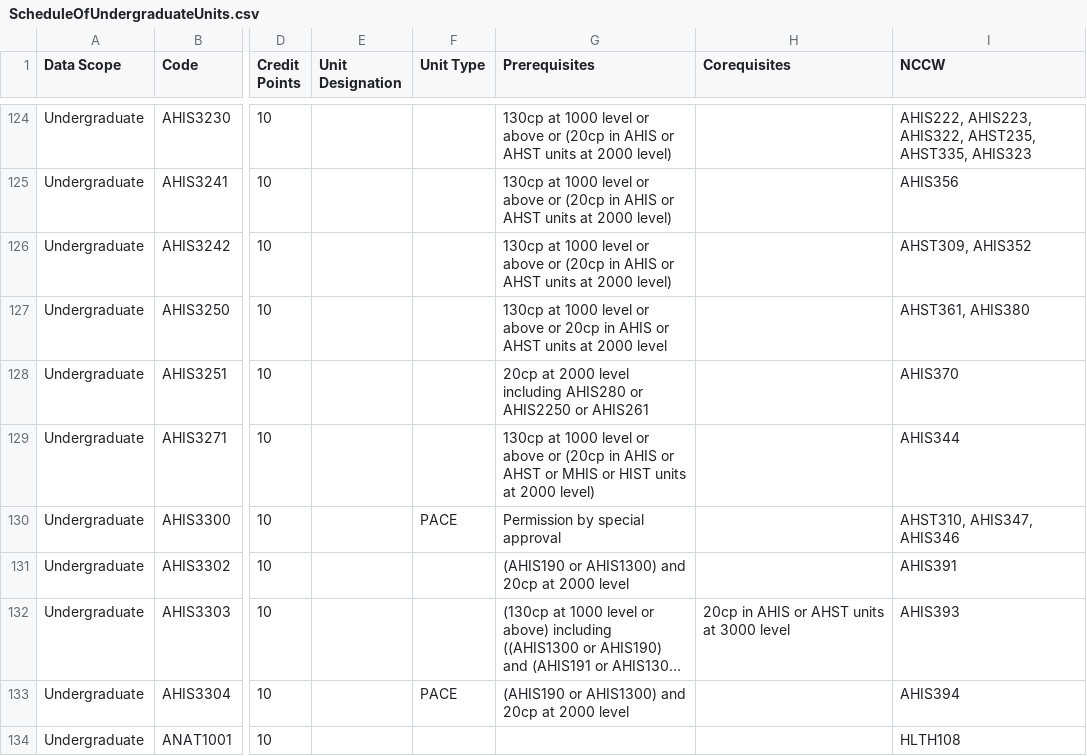
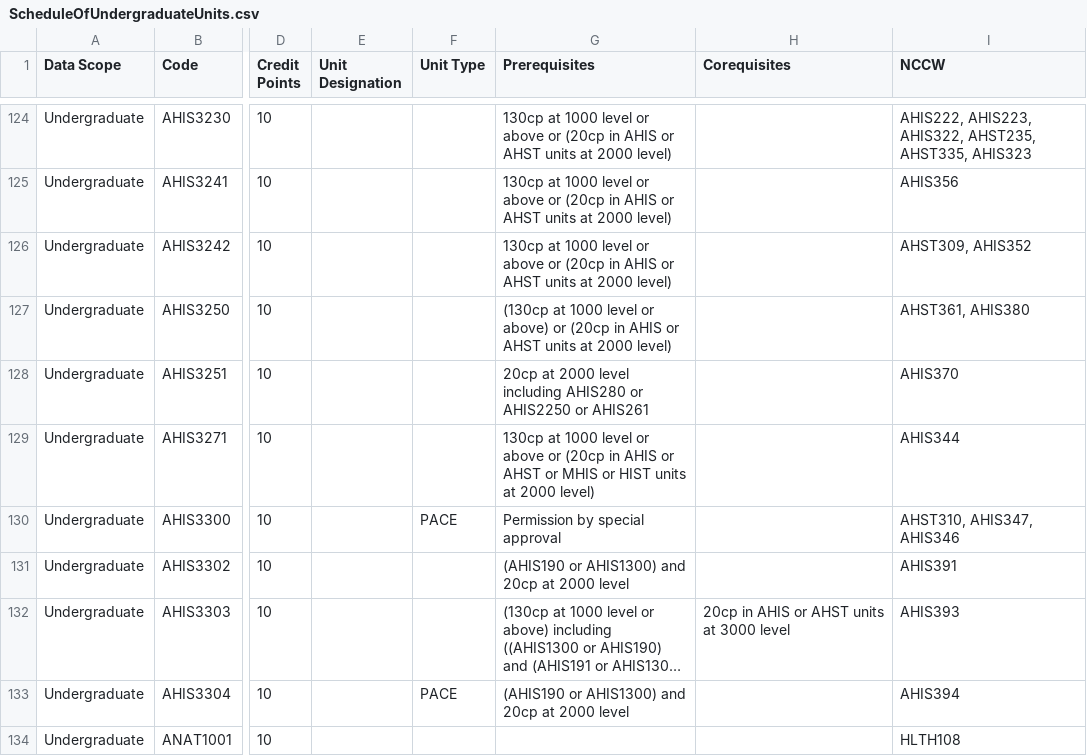
Before and after one commit to jakbrtz/MQ-Subject-Selection, a CSV file: Subject Selection/Properties/ScheduleOfUndergraduateUnits.csv, drawn as a sheet; only a part is shown, gaps mark what is left out; long unchanged cells end in …; the diff names each change by its address in the sheet, - before the commit and + after, or states it on an @@ line.

Commit message:
More corrections to Schedule

```diff
--- a/Subject Selection/Properties/ScheduleOfUndergraduateUnits.csv
+++ b/Subject Selection/Properties/ScheduleOfUndergraduateUnits.csv
-G127 (Prerequisites): 130cp at 1000 level or above or 20cp in AHIS or AHST units at 2000 level
+G127 (Prerequisites): (130cp at 1000 level or above) or (20cp in AHIS or AHST units at 2000 level)
```
Also changed, not shown: 3 other files.
